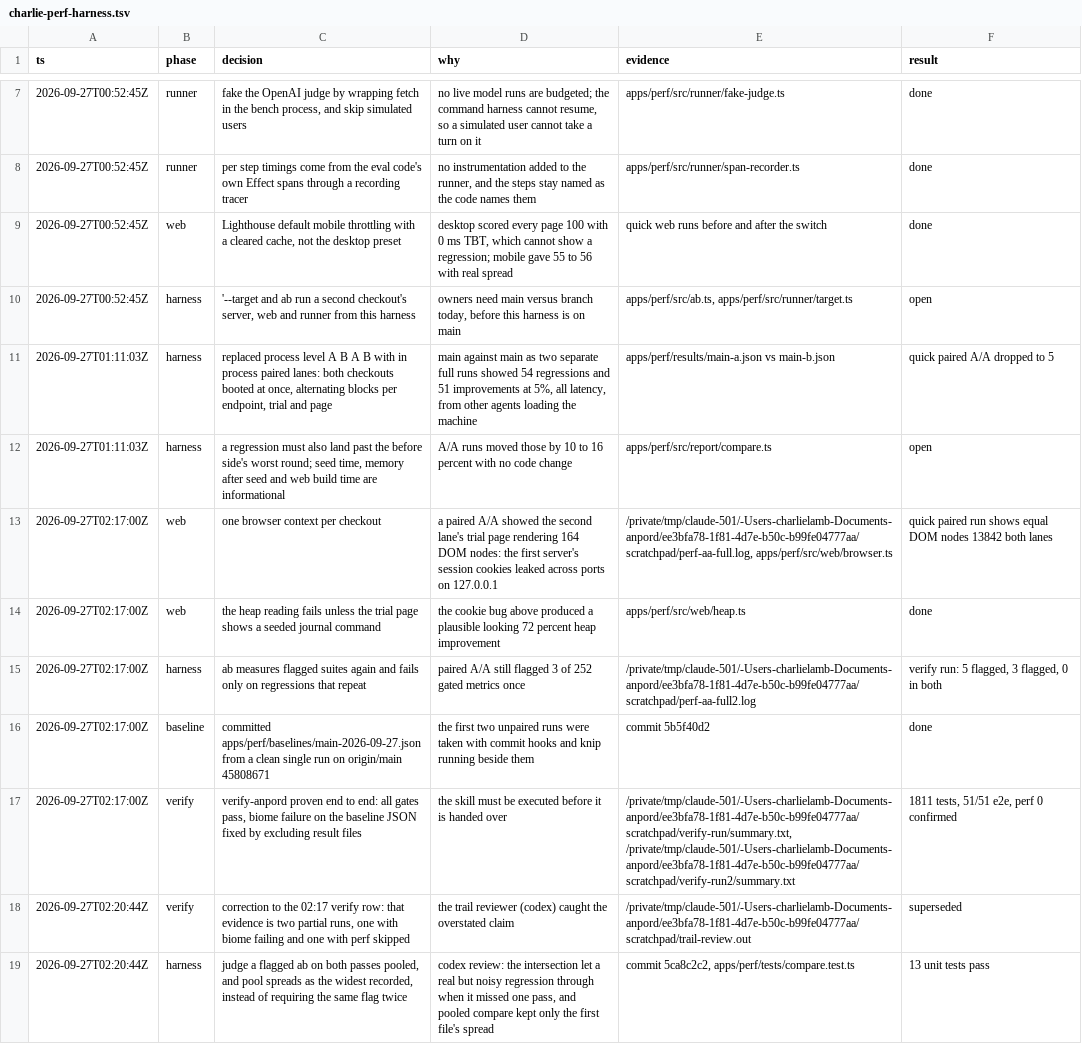
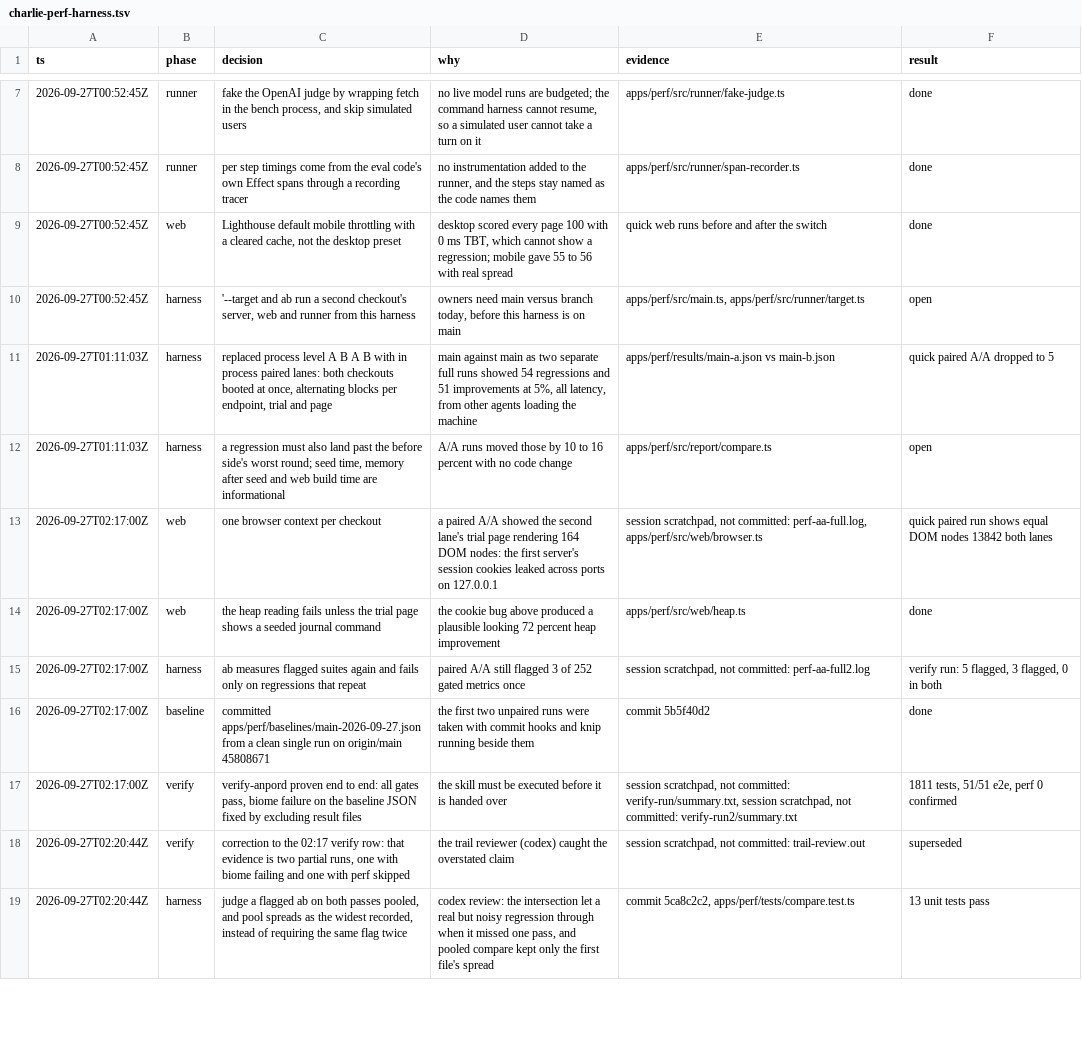
Before and after one commit to charlietlamb/anpord, a TSV file: .audit/charlie-perf-harness.tsv, drawn as a sheet; only a part is shown, gaps mark what is left out; the diff covers the shown part only.

Commit message:
The perf docs describe the report budget and JSON output, and the audit trail cites real paths

```diff
--- a/.audit/charlie-perf-harness.tsv
+++ b/.audit/charlie-perf-harness.tsv
@@ -9,11 +9,11 @@ ts	phase	decision	why	evidence	result
 2026-09-27T00:52:45Z	web	Lighthouse default mobile throttling with a cleared cache, not the desktop preset	desktop scored every page 100 with 0 ms TBT, which cannot show a regression; mobile gave 55 to 56 with real spread	quick web runs before and after the switch	done
-2026-09-27T00:52:45Z	harness	'--target and ab run a second checkout's server, web and runner from this harness	owners need main versus branch today, before this harness is on main	apps/perf/src/ab.ts, apps/perf/src/runner/target.ts	open
+2026-09-27T00:52:45Z	harness	'--target and ab run a second checkout's server, web and runner from this harness	owners need main versus branch today, before this harness is on main	apps/perf/src/main.ts, apps/perf/src/runner/target.ts	open
 2026-09-27T01:11:03Z	harness	replaced process level A B A B with in process paired lanes: both checkouts booted at once, alternating blocks per endpoint, trial and page	main against main as two separate full runs showed 54 regressions and 51 improvements at 5%, all latency, from other agents loading the machine	apps/perf/results/main-a.json vs main-b.json	quick paired A/A dropped to 5
 2026-09-27T01:11:03Z	harness	a regression must also land past the before side's worst round; seed time, memory after seed and web build time are informational	A/A runs moved those by 10 to 16 percent with no code change	apps/perf/src/report/compare.ts	open
-2026-09-27T02:17:00Z	web	one browser context per checkout	a paired A/A showed the second lane's trial page rendering 164 DOM nodes: the first server's session cookies leaked across ports on 127.0.0.1	/private/tmp/claude-501/-Users-charlielamb-Documents-anpord/ee3bfa78-1f81-4d7e-b50c-b99fe04777aa/scratchpad/perf-aa-full.log, apps/perf/src/web/browser.ts	quick paired run shows equal DOM nodes 13842 both lanes
+2026-09-27T02:17:00Z	web	one browser context per checkout	a paired A/A showed the second lane's trial page rendering 164 DOM nodes: the first server's session cookies leaked across ports on 127.0.0.1	session scratchpad, not committed: perf-aa-full.log, apps/perf/src/web/browser.ts	quick paired run shows equal DOM nodes 13842 both lanes
 2026-09-27T02:17:00Z	web	the heap reading fails unless the trial page shows a seeded journal command	the cookie bug above produced a plausible looking 72 percent heap improvement	apps/perf/src/web/heap.ts	done
-2026-09-27T02:17:00Z	harness	ab measures flagged suites again and fails only on regressions that repeat	paired A/A still flagged 3 of 252 gated metrics once	/private/tmp/claude-501/-Users-charlielamb-Documents-anpord/ee3bfa78-1f81-4d7e-b50c-b99fe04777aa/scratchpad/perf-aa-full2.log	verify run: 5 flagged, 3 flagged, 0 in both
+2026-09-27T02:17:00Z	harness	ab measures flagged suites again and fails only on regressions that repeat	paired A/A still flagged 3 of 252 gated metrics once	session scratchpad, not committed: perf-aa-full2.log	verify run: 5 flagged, 3 flagged, 0 in both
 2026-09-27T02:17:00Z	baseline	committed apps/perf/baselines/main-2026-09-27.json from a clean single run on origin/main 45808671	the first two unpaired runs were taken with commit hooks and knip running beside them	commit 5b5f40d2	done
-2026-09-27T02:17:00Z	verify	verify-anpord proven end to end: all gates pass, biome failure on the baseline JSON fixed by excluding result files	the skill must be executed before it is handed over	/private/tmp/claude-501/-Users-charlielamb-Documents-anpord/ee3bfa78-1f81-4d7e-b50c-b99fe04777aa/scratchpad/verify-run/summary.txt, /private/tmp/claude-501/-Users-charlielamb-Documents-anpord/ee3bfa78-1f81-4d7e-b50c-b99fe04777aa/scratchpad/verify-run2/summary.txt	1811 tests, 51/51 e2e, perf 0 confirmed
-2026-09-27T02:20:44Z	verify	correction to the 02:17 verify row: that evidence is two partial runs, one with biome failing and one with perf skipped	the trail reviewer (codex) caught the overstated claim	/private/tmp/claude-501/-Users-charlielamb-Documents-anpord/ee3bfa78-1f81-4d7e-b50c-b99fe04777aa/scratchpad/trail-review.out	superseded
+2026-09-27T02:17:00Z	verify	verify-anpord proven end to end: all gates pass, biome failure on the baseline JSON fixed by excluding result files	the skill must be executed before it is handed over	session scratchpad, not committed: verify-run/summary.txt, session scratchpad, not committed: verify-run2/summary.txt	1811 tests, 51/51 e2e, perf 0 confirmed
+2026-09-27T02:20:44Z	verify	correction to the 02:17 verify row: that evidence is two partial runs, one with biome failing and one with perf skipped	the trail reviewer (codex) caught the overstated claim	session scratchpad, not committed: trail-review.out	superseded
 2026-09-27T02:20:44Z	harness	judge a flagged ab on both passes pooled, and pool spreads as the widest recorded, instead of requiring the same flag twice	codex review: the intersection let a real but noisy regression through when it missed one pass, and pooled compare kept only the first file's spread	commit 5ca8c2c2, apps/perf/tests/compare.test.ts	13 unit tests pass
```
Also changed, not shown: 4 edited cells elsewhere in this file, 1 other file.
